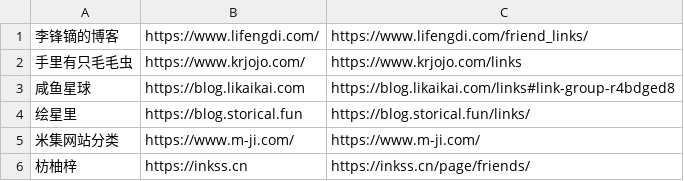
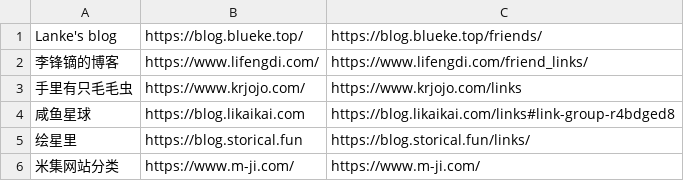
Before and after one commit to wulintang/check-flink, a CSV file: link.csv, drawn as a sheet; only a part is shown; the shorter side is filled out with more unchanged rows; the diff names each change by its address in the sheet, - before the commit and + after, or states it on an @@ line.

Commit message:
Update link.csv

```diff
--- a/link.csv
+++ b/link.csv
+row 1: Lanke's blog | https://blog.blueke.top/ | https://blog.blueke.top/friends/
```
